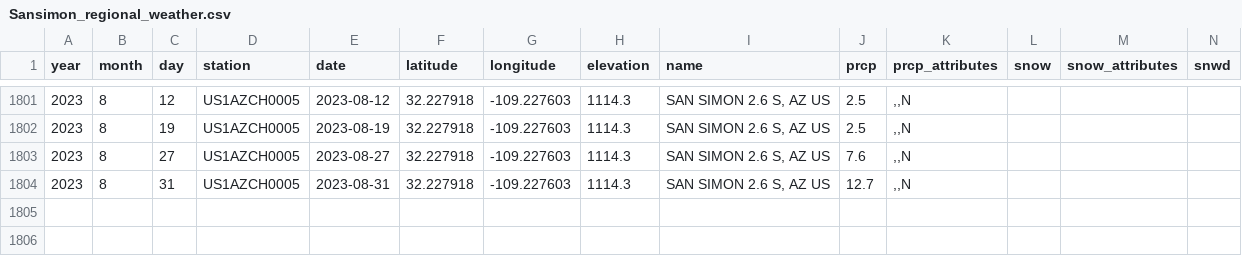
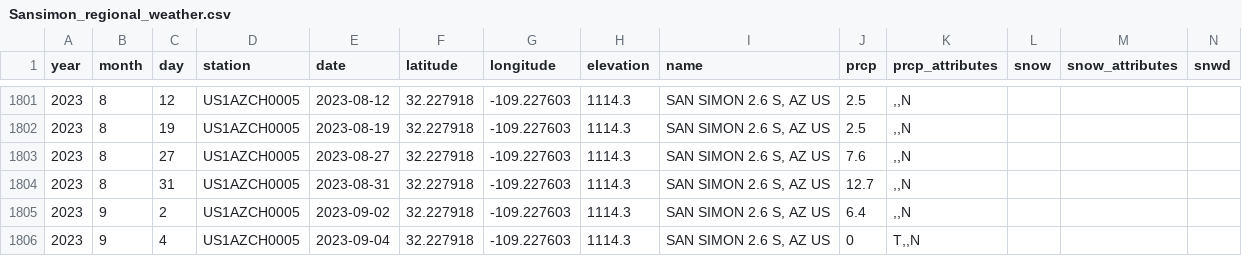
Before and after one commit to weecology/PortalData, a CSV file: Weather/Sansimon_regional_weather.csv, drawn as a sheet; only a part is shown, gaps mark what is left out; rows hold the shown columns only; the diff names each change by its address in the sheet, - before the commit and + after, or states it on an @@ line.

Commit message:
Update data and trigger archive: GitHub Build 905 [skip ci] [cron]

```diff
--- a/Weather/Sansimon_regional_weather.csv
+++ b/Weather/Sansimon_regional_weather.csv
+row 1805: 2023 | 9 | 2 | US1AZCH0005 | 2023-09-02 | 32.227918 | -109.227603 | 1114.3 | SAN SIMON 2.6 S, AZ US | 6.4 | ,,N
+row 1806: 2023 | 9 | 4 | US1AZCH0005 | 2023-09-04 | 32.227918 | -109.227603 | 1114.3 | SAN SIMON 2.6 S, AZ US | 0 | T,,N
```
Also changed, not shown: NDVI/ndvi.csv, 2 other files.
